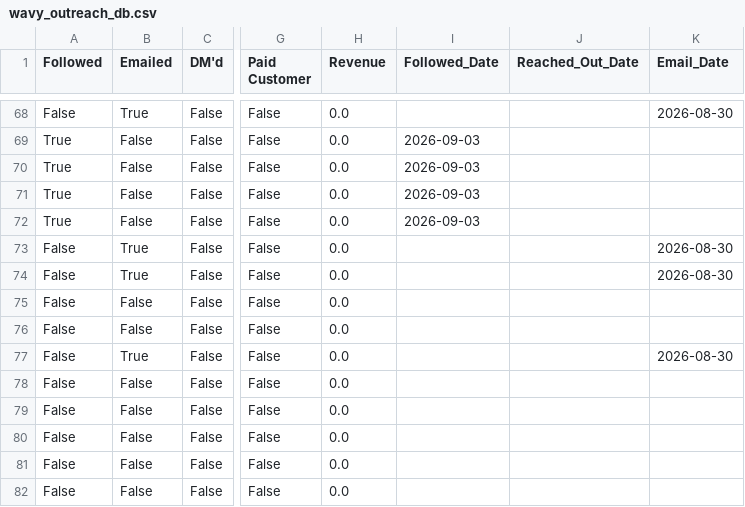
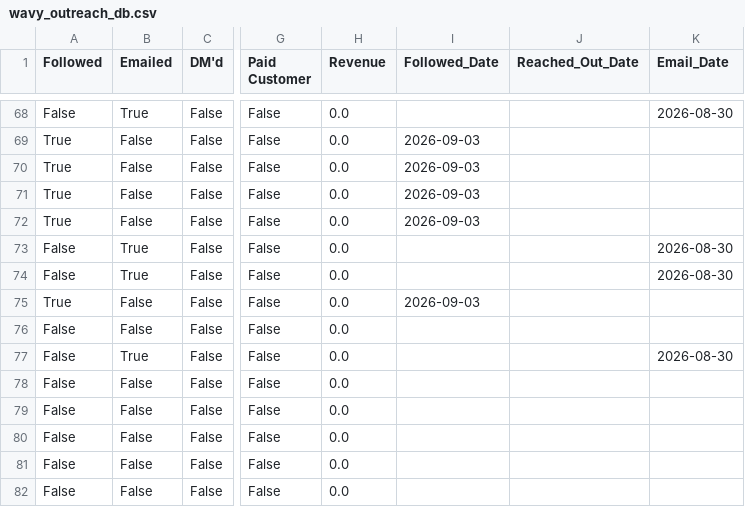
Before and after one commit to alexsamey95/wavyout, a CSV file: wavy_outreach_db.csv, drawn as a sheet; only a part is shown, gaps mark what is left out; the diff names each change by its address in the sheet, - before the commit and + after, or states it on an @@ line.

Commit message:
wavy data: update wavy_outreach_db.csv

```diff
--- a/wavy_outreach_db.csv
+++ b/wavy_outreach_db.csv
-A75 (Followed): False
+A75 (Followed): True
-I75 (Followed_Date): (empty)
+I75 (Followed_Date): 2026-09-03
```
